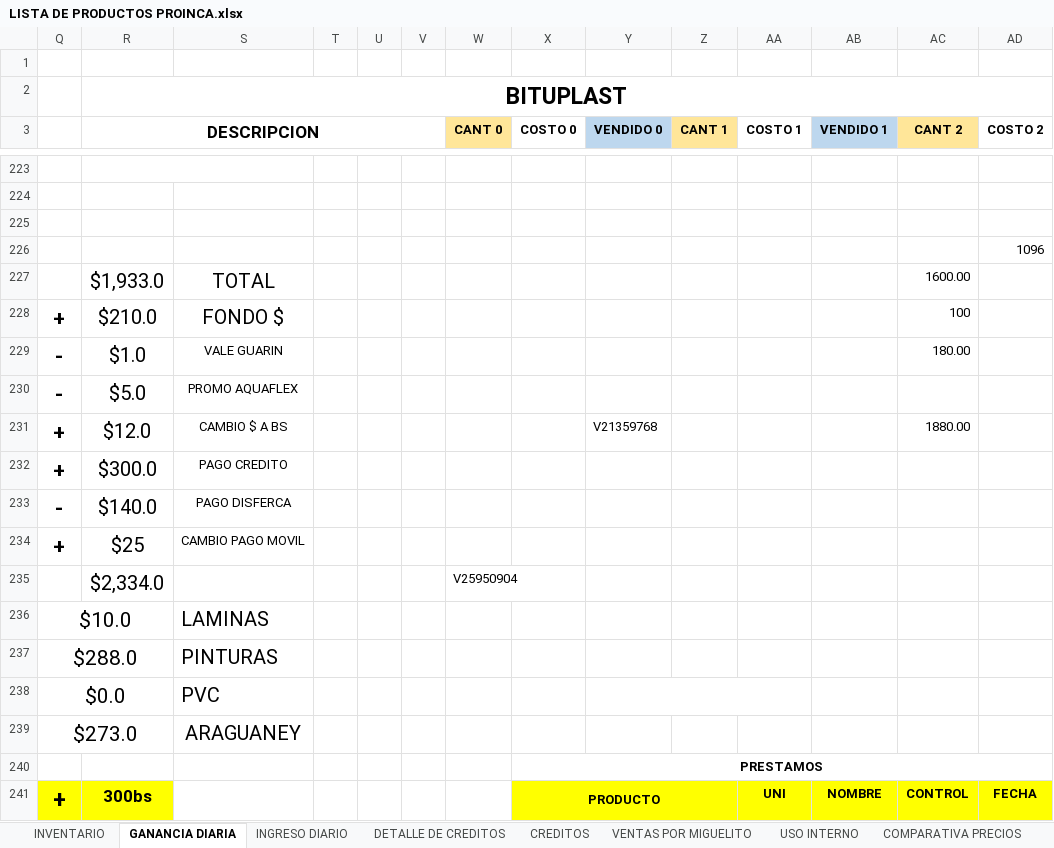
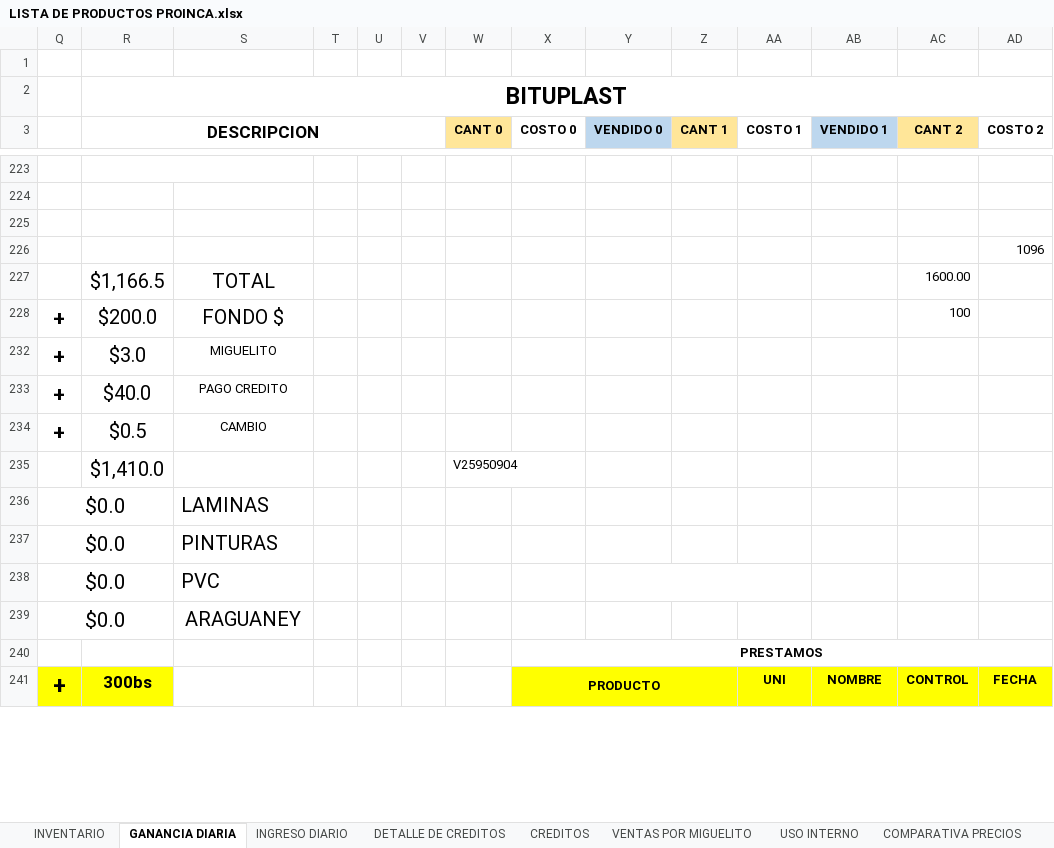
Before and after one commit to JPuente25/Proinca, an Excel workbook: LISTA DE PRODUCTOS PROINCA.xlsx, sheet GANANCIA DIARIA, drawn as a sheet; only a part is shown, gaps mark what is left out; values as stored, in another font and other column widths than the file's, no borders; removed rows and columns are numbered as before the commit, all else as after; rows hold the shown columns only; the diff names each change by its address in the sheet, - before the commit and + after, or states it on an @@ line.

```diff
--- a/LISTA DE PRODUCTOS PROINCA.xlsx (sheet GANANCIA DIARIA)
+++ b/LISTA DE PRODUCTOS PROINCA.xlsx (sheet GANANCIA DIARIA)
-R227 (DESCRIPCION): $1,933.0
+R227 (DESCRIPCION): $1,166.5
-R228 (DESCRIPCION): $210.0
+R228 (DESCRIPCION): $200.0
@@ row 229 hidden: - | $1.0 | VALE GUARIN |  |  |  |  |  |  |  |  |  | 180.00 @@
@@ row 230 hidden: - | $5.0 | PROMO AQUAFLEX @@
@@ row 231 hidden: + | $12.0 | CAMBIO $ A BS |  |  |  |  |  | V21359768 |  |  |  | 1880.00 @@
+row 232: + | $3.0 | MIGUELITO
-R233 (DESCRIPCION): $300.0
+R233 (DESCRIPCION): $40.0
-row 233: - | $140.0 | PAGO DISFERCA
-row 234: + | $25 | CAMBIO PAGO MOVIL
-row 235:  | $2,334.0 |  |  |  |  | V25950904
-row 236: $10.0 |  | LAMINAS
-row 237: $288.0 |  | PINTURAS
+row 234: + | $0.5 | CAMBIO
+row 235:  | $1,410.0 |  |  |  |  | V25950904
+row 236: $0.0 |  | LAMINAS
+row 237: $0.0 |  | PINTURAS
-Q239: $273.0
+Q239: $0.0
```
Also changed, not shown: sheet DETALLE DE CREDITOS, sheet CREDITOS, sheet INGRESO DIARIO, sheet USO INTERNO, 1 other file.
